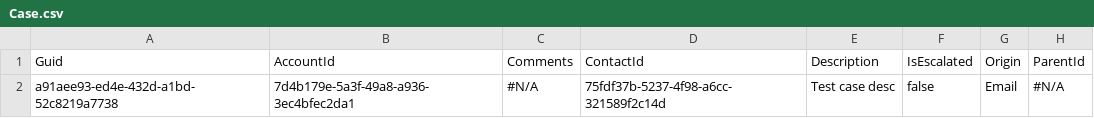
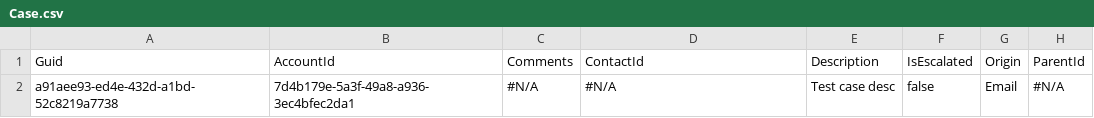
Before and after one commit to BhuvanaSaiNatti-Prodly/bsn-repo-public, a CSV file: Case.csv, drawn as a sheet; only a part is shown; the diff names each change by its address in the sheet, - before the commit and + after, or states it on an @@ line.

```diff
--- a/Case.csv
+++ b/Case.csv
-D2: 75fdf37b-5237-4f98-a6cc-321589f2c14d
+D2: #N/A
```
Also changed, not shown: Account.csv, Contact.csv, 3 other files.
